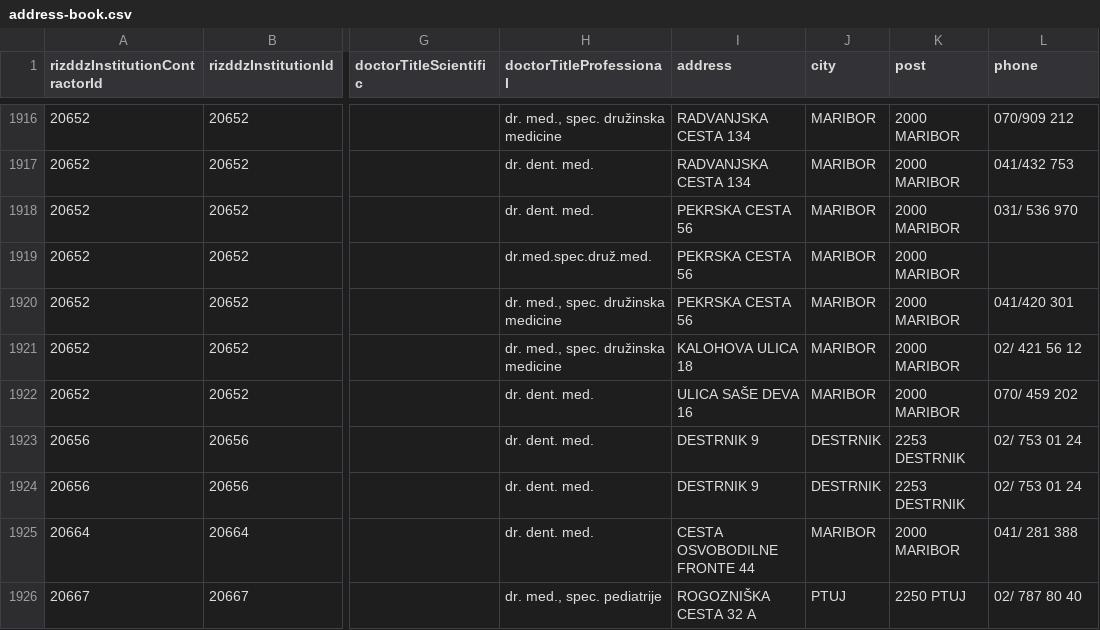
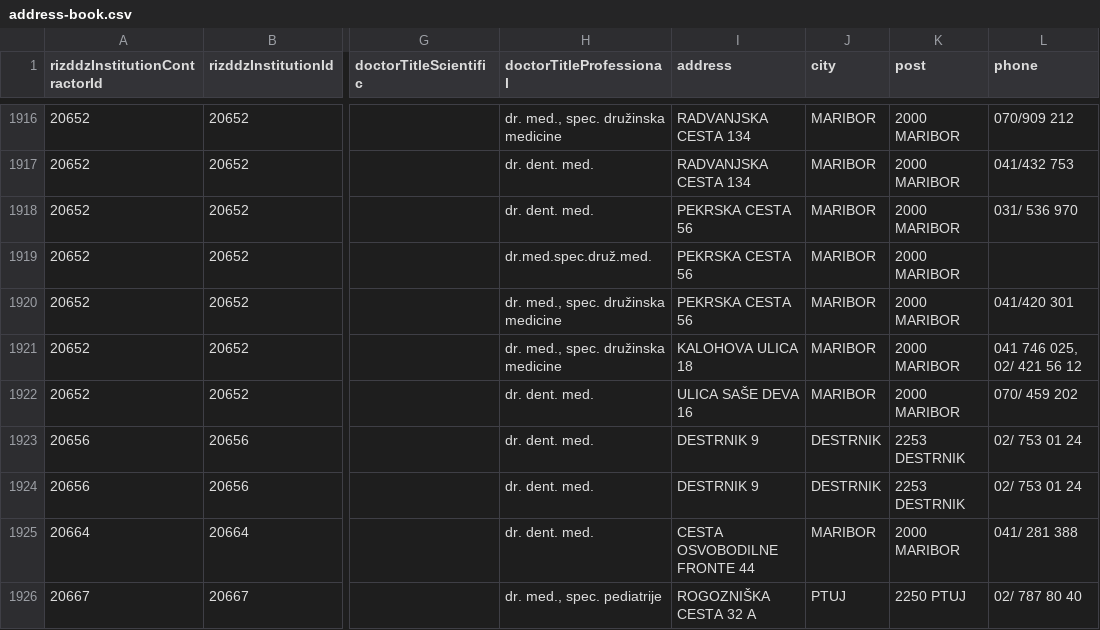
Before and after one commit to sledilnik/zdravniki-data, a CSV file: csv/address-book.csv, drawn as a sheet; only a part is shown, gaps mark what is left out; the diff names each change by its address in the sheet, - before the commit and + after, or states it on an @@ line.

```diff
--- a/csv/address-book.csv
+++ b/csv/address-book.csv
-L1921 (phone): 02/ 421 56 12
+L1921 (phone): 041 746 025, 02/ 421 56 12
```
Also changed, not shown: csv/doctors.csv, 7 other files.
